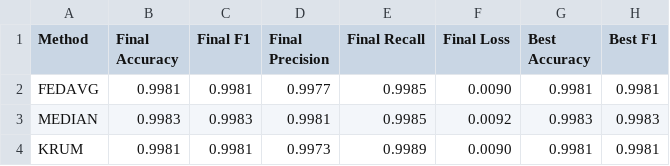
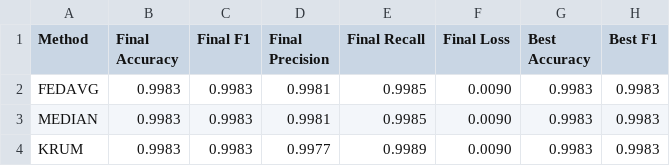
Before and after one commit to Narcolepsyy/flower_malanalyst, a CSV file: state/results_summary.csv, drawn as a sheet.

```diff
--- a/state/results_summary.csv
+++ b/state/results_summary.csv
@@ -1,4 +1,4 @@
 Method,Final Accuracy,Final F1,Final Precision,Final Recall,Final Loss,Best Accuracy,Best F1
-FEDAVG,0.9981,0.9981,0.9977,0.9985,0.0090,0.9981,0.9981
-MEDIAN,0.9983,0.9983,0.9981,0.9985,0.0092,0.9983,0.9983
-KRUM,0.9981,0.9981,0.9973,0.9989,0.0090,0.9981,0.9981
+FEDAVG,0.9983,0.9983,0.9981,0.9985,0.0090,0.9983,0.9983
+MEDIAN,0.9983,0.9983,0.9981,0.9985,0.0090,0.9983,0.9983
+KRUM,0.9983,0.9983,0.9977,0.9989,0.0090,0.9983,0.9983
```
Also changed, not shown: 29 other files.
